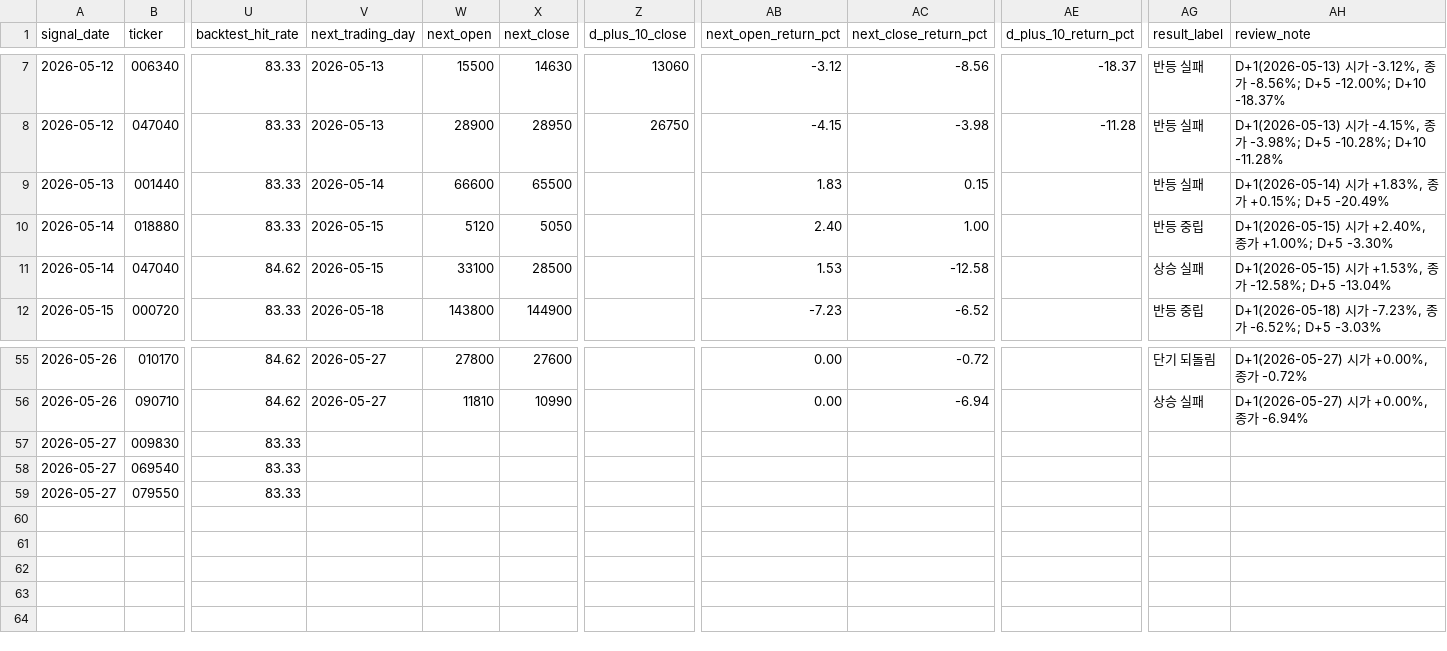
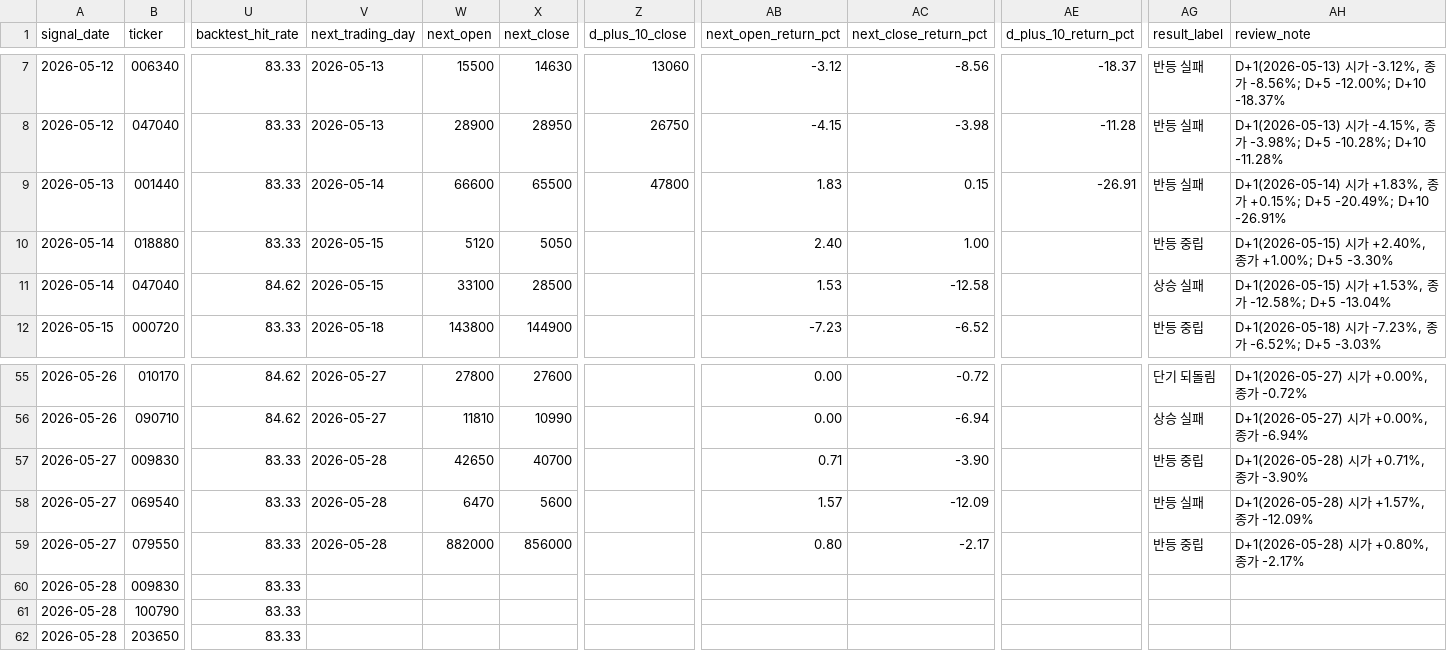
Before and after one commit to Lee-D-S/stock-signal-lab, a CSV file: ai 주가 변동 원인 분석/08_관찰기록/00_공통/관찰_로그(이상).csv, drawn as a sheet; only a part is shown, gaps mark what is left out; rows hold the shown columns only; the diff covers the shown part only; the diff names each change by its address in the sheet, - before the commit and + after, or states it on an @@ line.

```diff
--- a/ai 주가 변동 원인 분석/08_관찰기록/00_공통/관찰_로그(이상).csv
+++ b/ai 주가 변동 원인 분석/08_관찰기록/00_공통/관찰_로그(이상).csv
-Z9 (d_plus_10_close): (empty)
+Z9 (d_plus_10_close): 47800
-AE9 (d_plus_10_return_pct): (empty)
+AE9 (d_plus_10_return_pct): -26.91
-AH9 (review_note): …+0.15%; D+5 -20.49%
+AH9 (review_note): …+0.15%; D+5 -20.49%; D+10 -26.91%
-V57:V59 (next_trading_day): (empty)
+V57:V59 (next_trading_day): 2026-05-28
-W57 (next_open): (empty)
+W57 (next_open): 42650
-X57 (next_close): (empty)
+X57 (next_close): 40700
-AB57 (next_open_return_pct): (empty)
+AB57 (next_open_return_pct): 0.71
-AC57 (next_close_return_pct): (empty)
+AC57 (next_close_return_pct): -3.90
-AG57 (result_label): (empty)
+AG57 (result_label): 반등 중립
-AH57 (review_note): (empty)
+AH57 (review_note): D+1(2026-05-28) 시가 +0.71%, 종가 -3.90%
-W58 (next_open): (empty)
+W58 (next_open): 6470
-X58 (next_close): (empty)
+X58 (next_close): 5600
-AB58 (next_open_return_pct): (empty)
+AB58 (next_open_return_pct): 1.57
-AC58 (next_close_return_pct): (empty)
+AC58 (next_close_return_pct): -12.09
-AG58 (result_label): (empty)
+AG58 (result_label): 반등 실패
-AH58 (review_note): (empty)
+AH58 (review_note): D+1(2026-05-28) 시가 +1.57%, 종가 -12.09%
-W59 (next_open): (empty)
+W59 (next_open): 882000
-X59 (next_close): (empty)
+X59 (next_close): 856000
-AB59 (next_open_return_pct): (empty)
+AB59 (next_open_return_pct): 0.80
-AC59 (next_close_return_pct): (empty)
+AC59 (next_close_return_pct): -2.17
-AG59 (result_label): (empty)
+AG59 (result_label): 반등 중립
-AH59 (review_note): (empty)
+AH59 (review_note): D+1(2026-05-28) 시가 +0.80%, 종가 -2.17%
+row 60: 2026-05-28 | 009830 | 83.33
+row 61: 2026-05-28 | 100790 | 83.33
+row 62: 2026-05-28 | 203650 | 83.33
```
Also changed, not shown: 26 edited cells elsewhere in this file, ai 주가 변동 원인 분석/07_전략신호/01_관심종목/관심종목_시그널_스캔.csv, ai 주가 변동 원인 분석/07_전략신호/02_신규조건/신규조건_관심종목_시그널_스캔.csv, 29 other files.
